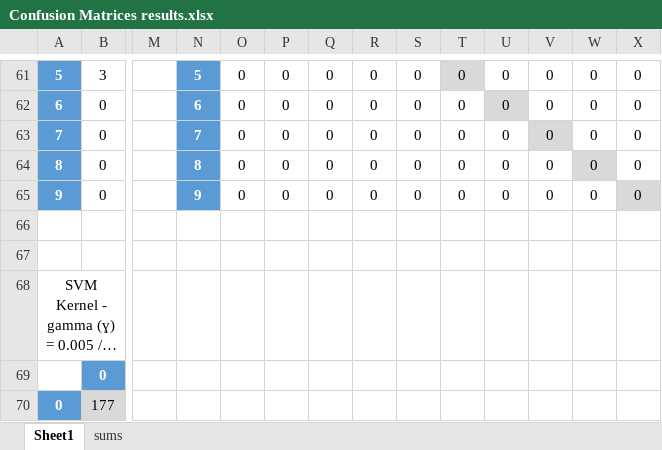
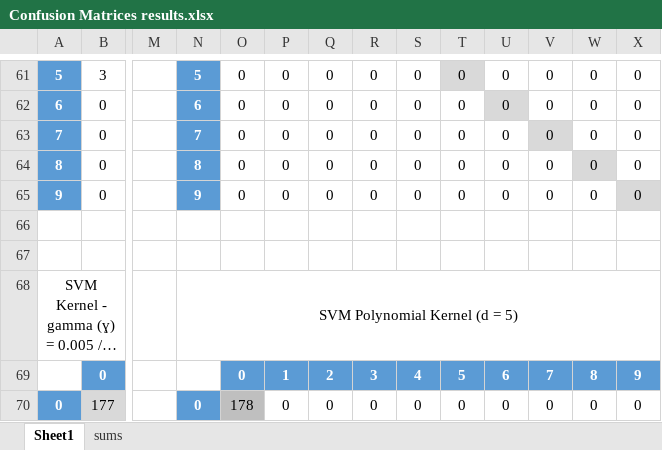
Before and after one commit to chinmaya-n/ML_Perceptron, an Excel workbook: testing/Confusion Matrices results.xlsx, sheet Sheet1, drawn as a sheet; only a part is shown, gaps mark what is left out; long unchanged cells end in …; values as stored, in another font and other column widths than the file's, no borders; the diff covers the shown part only; the diff names each change by its address in the sheet, - before the commit and + after, or states it on an @@ line.

Commit message:
added polynomial svm results

```diff
--- a/testing/Confusion Matrices results.xlsx (sheet Sheet1)
+++ b/testing/Confusion Matrices results.xlsx (sheet Sheet1)
-N68: (empty)
+N68: SVM Polynomial Kernel (d = 5)
+N68:X68 merged
-O69: (empty)
+O69: 0
-O69:X69 fill: none
+O69:X69 fill: #5B9BD5
-P69: (empty)
+P69: 1
-Q69: (empty)
+Q69: 2
-R69: (empty)
+R69: 3
-S69: (empty)
+S69: 4
-T69: (empty)
+T69: 5
-U69: (empty)
+U69: 6
-V69: (empty)
+V69: 7
-W69: (empty)
+W69: 8
-X69: (empty)
+X69: 9
-N70: (empty)
+N70: 0
-N70 fill: none
+N70 fill: #5B9BD5
-O70: (empty)
+O70: 178
-O70 fill: none
+O70 fill: #BFBFBF
-P70: (empty)
+P70: 0
-Q70: (empty)
+Q70: 0
-R70: (empty)
+R70: 0
-S70: (empty)
+S70: 0
-T70: (empty)
+T70: 0
-U70: (empty)
+U70: 0
-V70: (empty)
+V70: 0
-W70: (empty)
+W70: 0
-X70: (empty)
+X70: 0
```
Also changed, not shown: 99 edited cells and cell formats elsewhere in this sheet, sheet sums, 21 other files.
